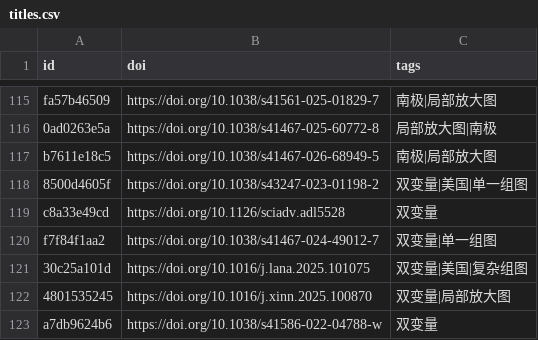
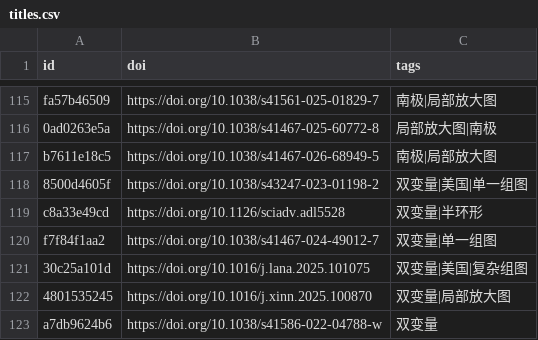
Before and after one commit to zbhgis/GeoSciPlot, a CSV file: meta/titles.csv, drawn as a sheet; only a part is shown, gaps mark what is left out.

```diff
--- a/meta/titles.csv
+++ b/meta/titles.csv
@@ -118,3 +118,3 @@ b7611e18c5,https://doi.org/10.1038/s41467-026-68949-5,南极|局部放大图
 8500d4605f,https://doi.org/10.1038/s43247-023-01198-2,双变量|美国|单一组图
-c8a33e49cd,https://doi.org/10.1126/sciadv.adl5528,双变量
+c8a33e49cd,https://doi.org/10.1126/sciadv.adl5528,双变量|半环形
 f7f84f1aa2,https://doi.org/10.1038/s41467-024-49012-7,双变量|单一组图
```
Also changed, not shown: 1 other file.
